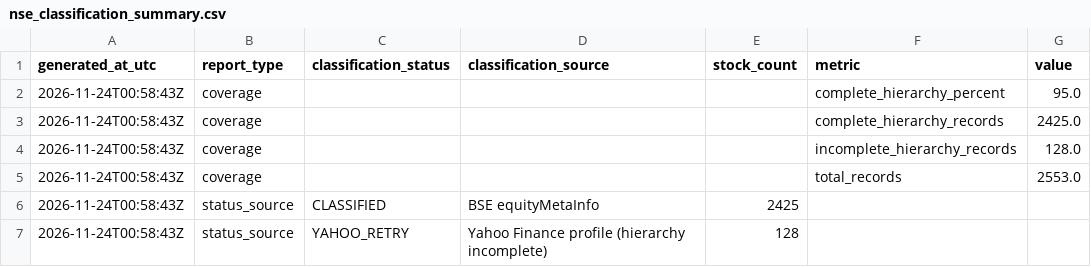
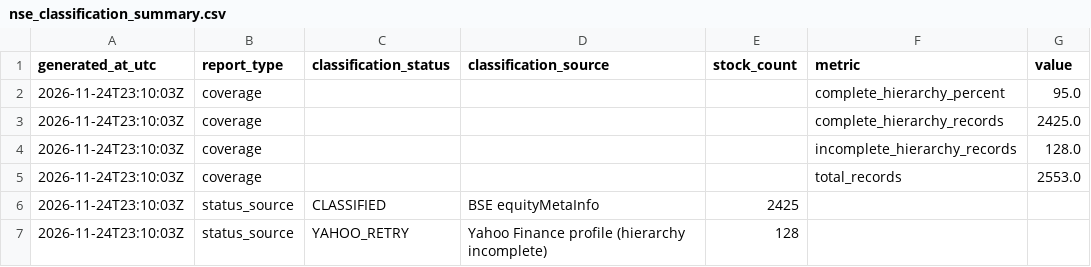
Before and after one commit to augmentalphawealth/Sectoral-Breadth-Dashboard, a CSV file: data/processed/nse_classification_summary.csv, drawn as a sheet.

```diff
--- a/data/processed/nse_classification_summary.csv
+++ b/data/processed/nse_classification_summary.csv
@@ -1,7 +1,7 @@
 generated_at_utc,report_type,classification_status,classification_source,stock_count,metric,value
-2026-11-24T00:58:43Z,coverage,,,,complete_hierarchy_percent,95.0
-2026-11-24T00:58:43Z,coverage,,,,complete_hierarchy_records,2425.0
-2026-11-24T00:58:43Z,coverage,,,,incomplete_hierarchy_records,128.0
-2026-11-24T00:58:43Z,coverage,,,,total_records,2553.0
-2026-11-24T00:58:43Z,status_source,CLASSIFIED,BSE equityMetaInfo,2425,,
-2026-11-24T00:58:43Z,status_source,YAHOO_RETRY,Yahoo Finance profile (hierarchy incomplete),128,,
+2026-11-24T23:10:03Z,coverage,,,,complete_hierarchy_percent,95.0
+2026-11-24T23:10:03Z,coverage,,,,complete_hierarchy_records,2425.0
+2026-11-24T23:10:03Z,coverage,,,,incomplete_hierarchy_records,128.0
+2026-11-24T23:10:03Z,coverage,,,,total_records,2553.0
+2026-11-24T23:10:03Z,status_source,CLASSIFIED,BSE equityMetaInfo,2425,,
+2026-11-24T23:10:03Z,status_source,YAHOO_RETRY,Yahoo Finance profile (hierarchy incomplete),128,,
```
Also changed, not shown: data/processed/nse_classification_review.csv.
